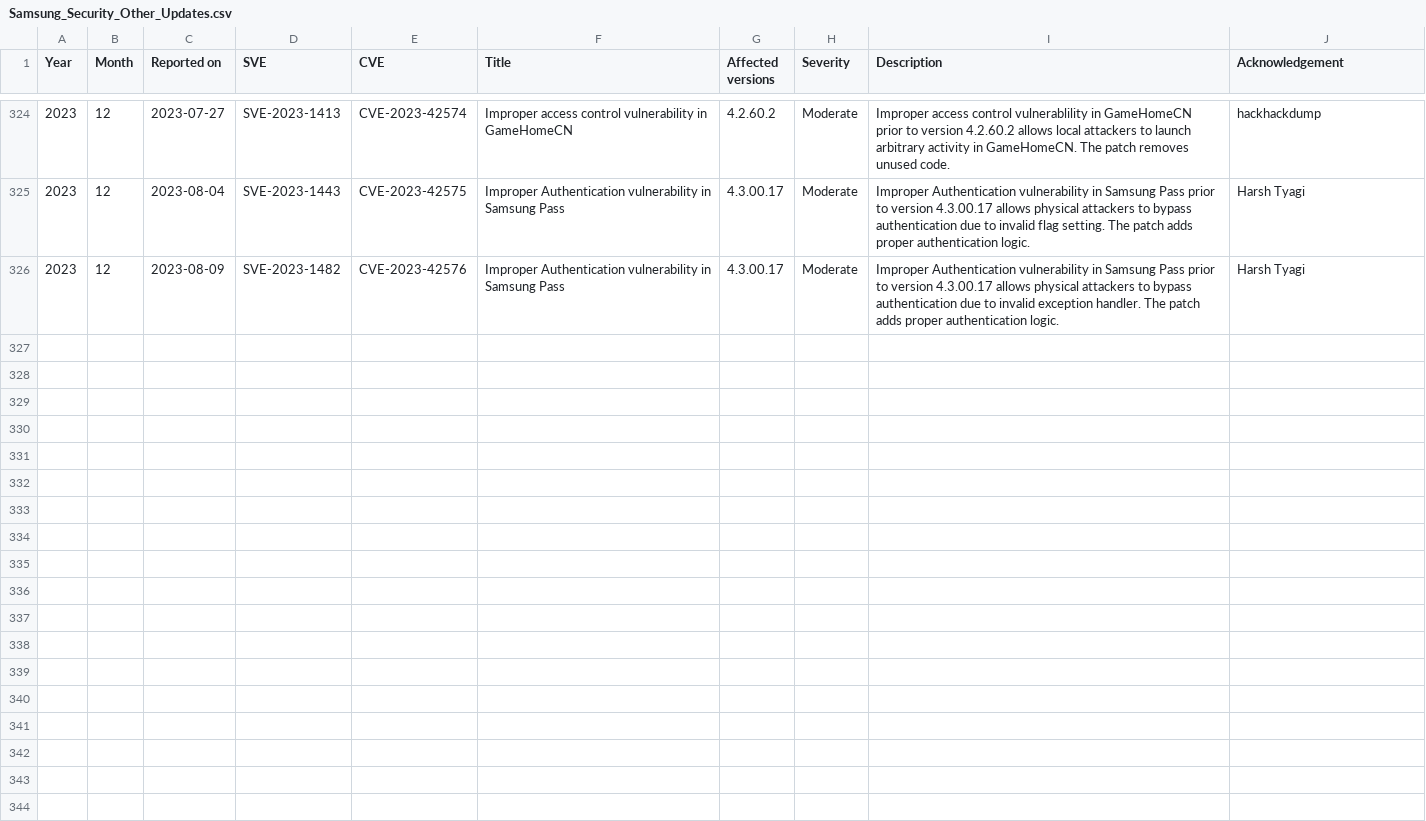
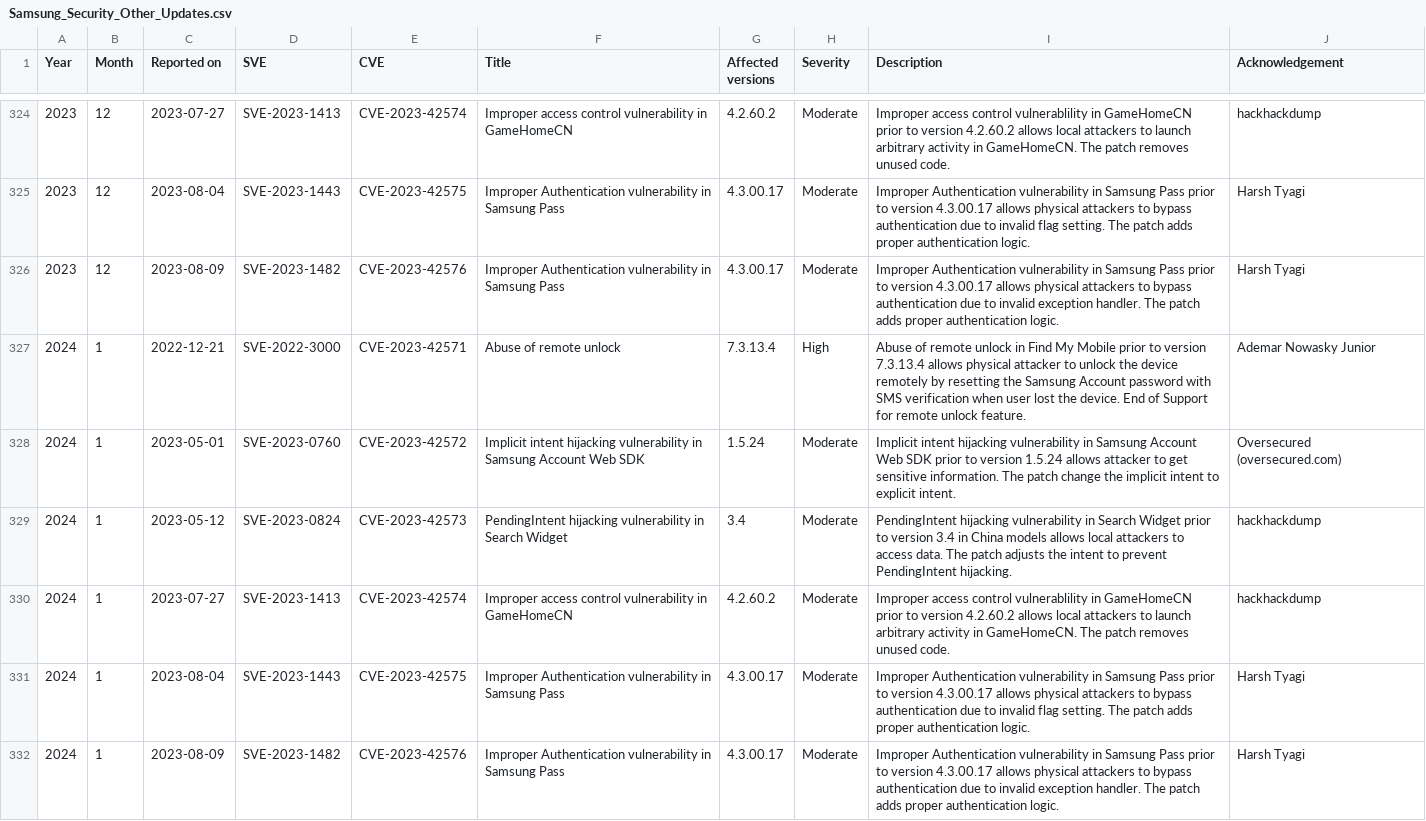
Before and after one commit to NetKingJ/awesome-android-security, a CSV file: Samsung_SVE_DataBase/Samsung_Security_Other_Updates.csv, drawn as a sheet; only a part is shown, gaps mark what is left out; the diff covers the shown part only; the diff names each change by its address in the sheet, - before the commit and + after, or states it on an @@ line.

Commit message:
[Update] Samsung Security Updates DB

```diff
--- a/Samsung_SVE_DataBase/Samsung_Security_Other_Updates.csv
+++ b/Samsung_SVE_DataBase/Samsung_Security_Other_Updates.csv
+row 327: 2024 | 1 | 2022-12-21 | SVE-2022-3000 | CVE-2023-42571 | Abuse of remote unlock | 7.3.13.4 | High | Abuse of remote unlock in Find My Mobile prior to version 7.3.13.4 allows physical attacker to unlock the device remotely by resetting the Samsung Account password with SMS verification when user lost the device. End of Support for remote unlock feature. | Ademar Nowasky Junior
+row 328: 2024 | 1 | 2023-05-01 | SVE-2023-0760 | CVE-2023-42572 | Implicit intent hijacking vulnerability in Samsung Account Web SDK | 1.5.24 | Moderate | Implicit intent hijacking vulnerability in Samsung Account Web SDK prior to version 1.5.24 allows attacker to get sensitive information. The patch change the implicit intent to explicit intent. | Oversecured (oversecured.com)
+row 329: 2024 | 1 | 2023-05-12 | SVE-2023-0824 | CVE-2023-42573 | PendingIntent hijacking vulnerability in Search Widget | 3.4 | Moderate | PendingIntent hijacking vulnerability in Search Widget prior to version 3.4 in China models allows local attackers to access data. The patch adjusts the intent to prevent PendingIntent hijacking. | hackhackdump
+row 330: 2024 | 1 | 2023-07-27 | SVE-2023-1413 | CVE-2023-42574 | Improper access control vulnerability in GameHomeCN | 4.2.60.2 | Moderate | Improper access control vulnerablility in GameHomeCN prior to version 4.2.60.2 allows local attackers to launch arbitrary activity in GameHomeCN. The patch removes unused code. | hackhackdump
+row 331: 2024 | 1 | 2023-08-04 | SVE-2023-1443 | CVE-2023-42575 | Improper Authentication vulnerability in Samsung Pass | 4.3.00.17 | Moderate | Improper Authentication vulnerability in Samsung Pass prior to version 4.3.00.17 allows physical attackers to bypass authentication due to invalid flag setting. The patch adds proper authentication logic. | Harsh Tyagi
+row 332: 2024 | 1 | 2023-08-09 | SVE-2023-1482 | CVE-2023-42576 | Improper Authentication vulnerability in Samsung Pass | 4.3.00.17 | Moderate | Improper Authentication vulnerability in Samsung Pass prior to version 4.3.00.17 allows physical attackers to bypass authentication due to invalid exception handler. The patch adds proper authentication logic. | Harsh Tyagi
```
Also changed, not shown: 5 added rows elsewhere in this file, Samsung_SVE_DataBase/Samsung_Security_Firmware_Updates.csv.
